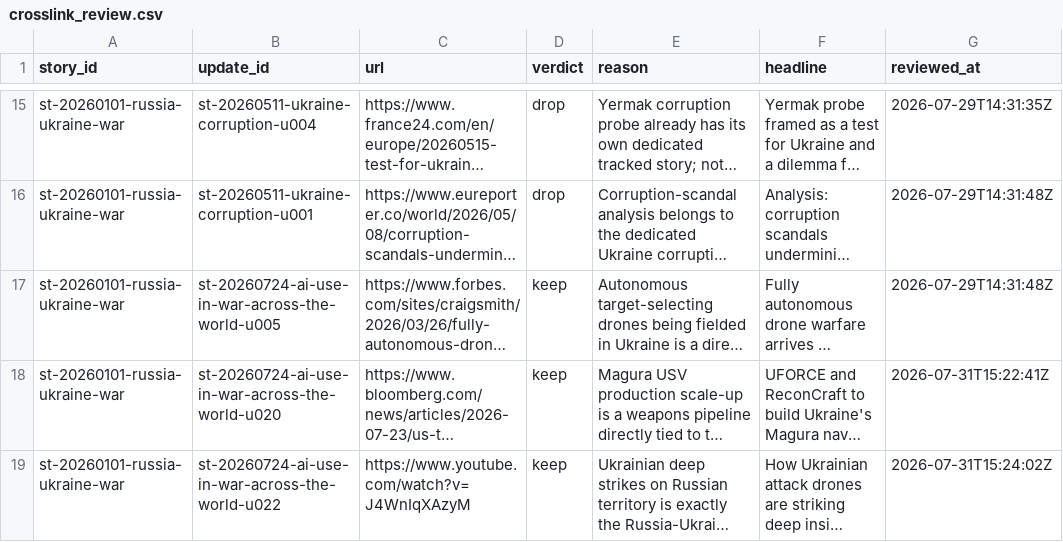
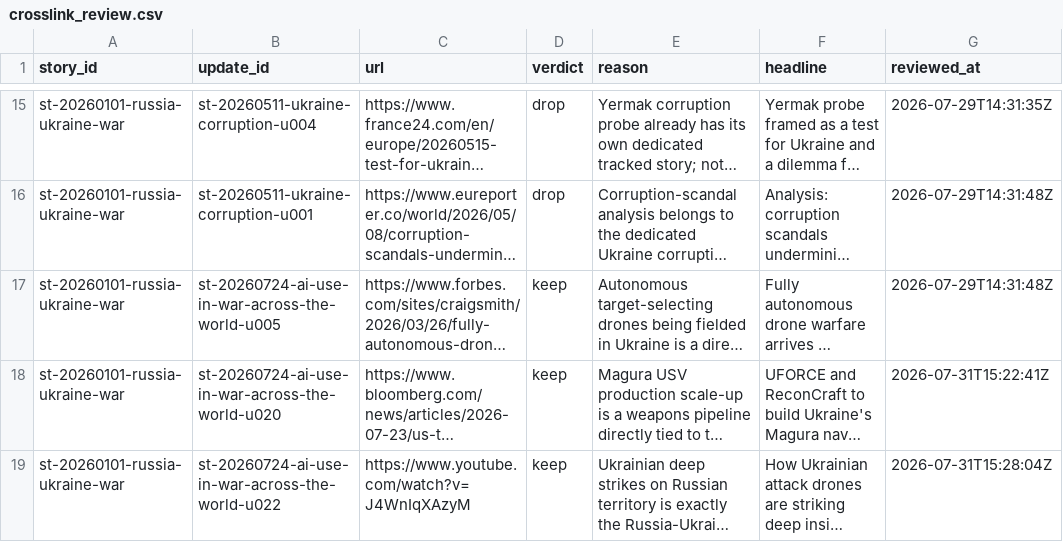
Before and after one commit to chiragr5241/Geopolitics, a CSV file: data/crosslink_review.csv, drawn as a sheet; only a part is shown, gaps mark what is left out; long unchanged cells end in …; the diff names each change by its address in the sheet, - before the commit and + after, or states it on an @@ line.

```diff
--- a/data/crosslink_review.csv
+++ b/data/crosslink_review.csv
-G19 (reviewed_at): 2026-07-31T15:24:02Z
+G19 (reviewed_at): 2026-07-31T15:28:04Z
```
Also changed, not shown: data/story_updates.csv, data/youtube_review.csv, 4 other files.
